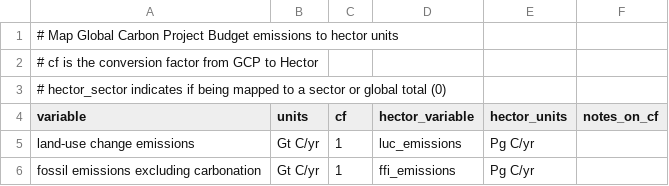
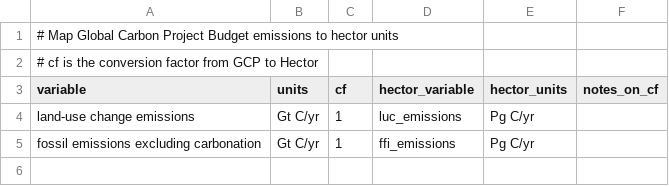
Before and after one commit to kdorheim/history4hector, a CSV file: data/mapping/M.GCP_hector.csv (was data/mapping/L0.GCP_hector_mapping.csv), drawn as a sheet; the diff names each change by its address in the sheet, - before the commit and + after, or states it on an @@ line.

```diff
--- a/data/mapping/L0.GCP_hector_mapping.csv
+++ b/data/mapping/M.GCP_hector.csv
-row 3: # hector_sector indicates if being mapped to a sector or global total (0)
```
Also changed, not shown: data/mapping/M.CEDS_hector.csv, data/mapping/M.hector_gcam.csv, 18 other files.
